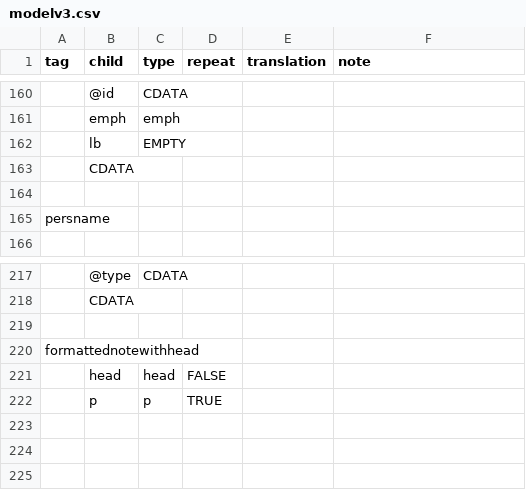
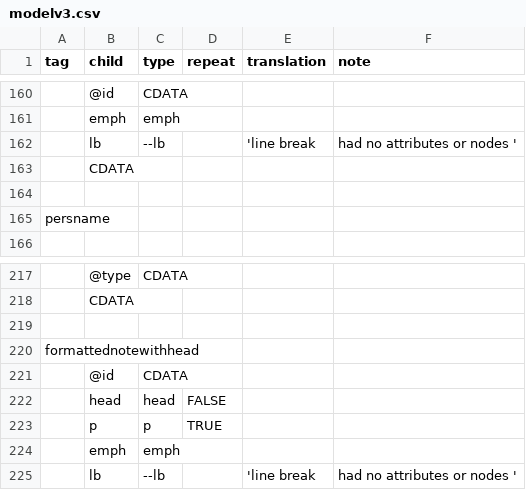
Before and after one commit to nyudlts/fadesign_29-data-model, a CSV file: modelv3.csv, drawn as a sheet; only a part is shown, gaps mark what is left out; removed rows and columns are numbered as before the commit, all else as after; the diff names each change by its address in the sheet, - before the commit and + after, or states it on an @@ line.

Commit message:
adding id attribute to formattednotewithhead

```diff
--- a/modelv3.csv
+++ b/modelv3.csv
-row 162:  | lb | EMPTY
+row 162:  | lb | --lb |  | 'line break | had no attributes or nodes '
+row 221:  | @id | CDATA
+row 224:  | emph | emph
+row 225:  | lb | --lb |  | 'line break | had no attributes or nodes '
```
